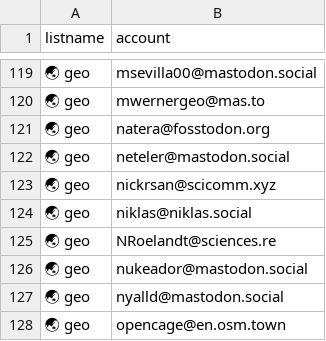
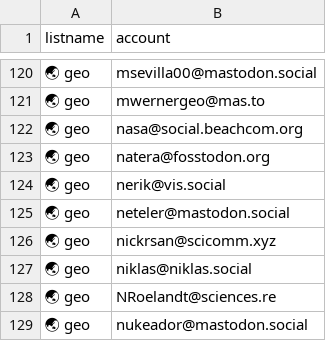
Before and after one commit to jsanz/geospatial-people-fediverse, a CSV file: accounts.csv, drawn as a sheet; only a part is shown, gaps mark what is left out; the shorter side is filled out with more unchanged rows; the diff covers the shown part only.

```diff
--- a/accounts.csv
+++ b/accounts.csv
@@ -120,3 +121,5 @@ listname, account
 🌏 geo,mwernergeo@mas.to
+🌏 geo,nasa@social.beachcom.org
 🌏 geo,natera@fosstodon.org
+🌏 geo,nerik@vis.social
 🌏 geo,neteler@mastodon.social
```
Also changed, not shown: 7 added rows and 2 removed rows elsewhere in this file, 1 other file.
